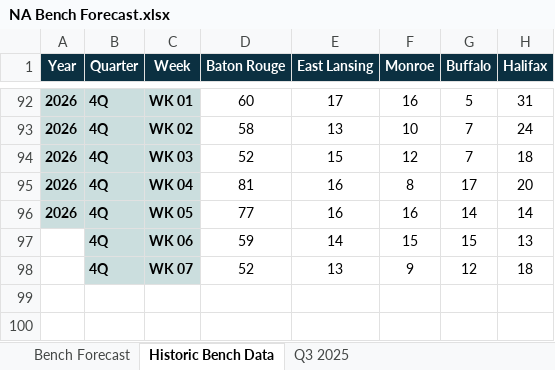
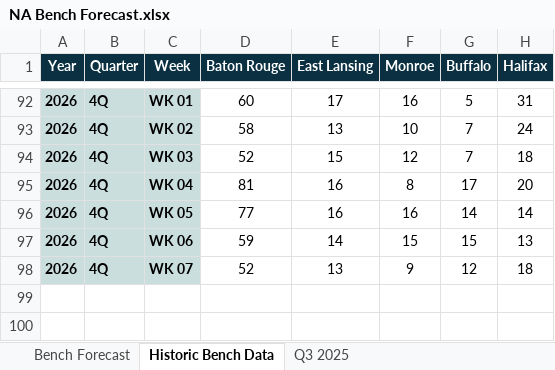
Before and after one commit to jaironaranjo-sudo/bench-forecast-dashboard, an Excel workbook: NA Bench Forecast.xlsx, sheet Historic Bench Data, drawn as a sheet; only a part is shown, gaps mark what is left out; values as stored, in another font and other column widths than the file's, no borders; the diff names each change by its address in the sheet, - before the commit and + after, or states it on an @@ line.

Commit message:
data: update NA Bench Forecast + overrides + audit log — 2026-11-17 12:59

```diff
--- a/NA Bench Forecast.xlsx (sheet Historic Bench Data)
+++ b/NA Bench Forecast.xlsx (sheet Historic Bench Data)
-A97:A98 (Year): (empty)
+A97:A98 (Year): 2026
-A97:A98 fill: none
+A97:A98 fill: #CBDEDE
```
